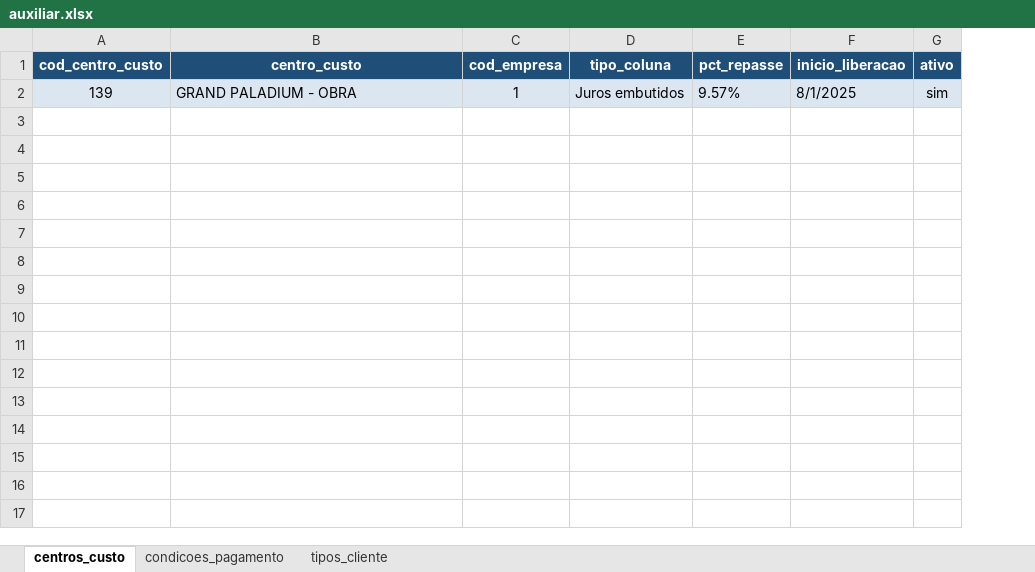
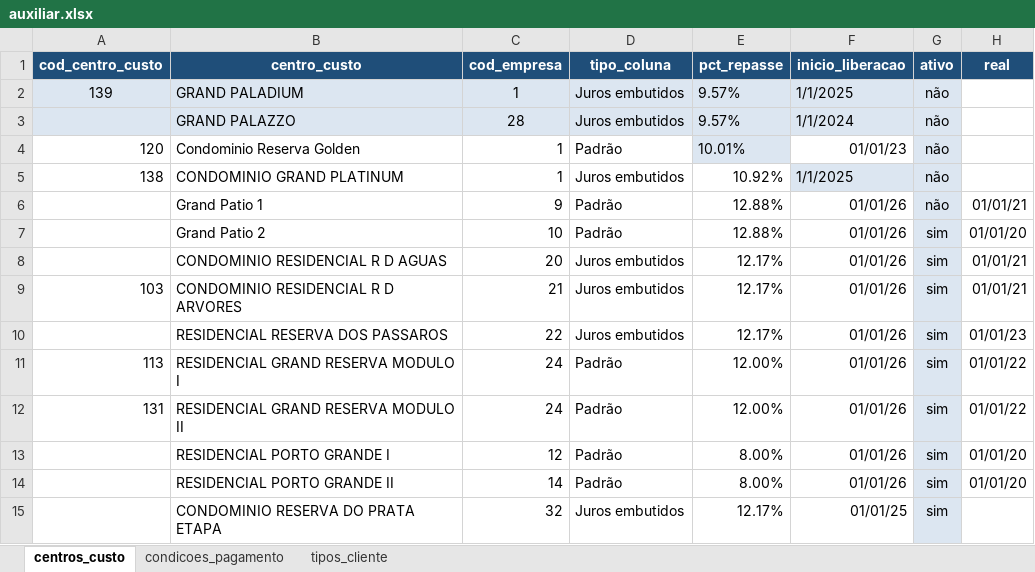
Before and after one commit to KrodrigoDev/etl_sienge, an Excel workbook: stages/rpa/files/reference/auxiliar.xlsx, sheet centros_custo, drawn as a sheet; values as stored, in another font and other column widths than the file's, no borders; the diff names each change by its address in the sheet, - before the commit and + after, or states it on an @@ line.

Commit message:
refactor: refatorar fluxo completo de repasse

```diff
--- a/stages/rpa/files/reference/auxiliar.xlsx (sheet centros_custo)
+++ b/stages/rpa/files/reference/auxiliar.xlsx (sheet centros_custo)
+column H (real), empty
-B2 (centro_custo): GRAND PALADIUM - OBRA
+B2 (centro_custo): GRAND PALADIUM
-F2 (inicio_liberacao): 8/1/2025
+F2 (inicio_liberacao): 1/1/2025
-G2 (ativo): sim
+G2 (ativo): não
+row 3:  | GRAND PALAZZO | 28 | Juros embutidos | 9.57% | 1/1/2024 | não
+row 4: 120 | Condominio Reserva Golden | 1 | Padrão | 10.01% | 01/01/23 | não
+row 5: 138 | CONDOMINIO GRAND PLATINUM | 1 | Juros embutidos | 10.92% | 1/1/2025 | não
+row 6:  | Grand Patio 1 | 9 | Padrão | 12.88% | 01/01/26 | não | 01/01/21
+row 7:  | Grand Patio 2 | 10 | Padrão | 12.88% | 01/01/26 | sim | 01/01/20
+row 8:  | CONDOMINIO RESIDENCIAL R D AGUAS | 20 | Juros embutidos | 12.17% | 01/01/26 | sim | 01/01/21
+row 9: 103 | CONDOMINIO RESIDENCIAL R D ARVORES | 21 | Juros embutidos | 12.17% | 01/01/26 | sim | 01/01/21
+row 10:  | RESIDENCIAL RESERVA DOS PASSAROS | 22 | Juros embutidos | 12.17% | 01/01/26 | sim | 01/01/23
+row 11: 113 | RESIDENCIAL GRAND RESERVA MODULO I | 24 | Padrão | 12.00% | 01/01/26 | sim | 01/01/22
+row 12: 131 | RESIDENCIAL GRAND RESERVA MODULO II | 24 | Padrão | 12.00% | 01/01/26 | sim | 01/01/22
+row 13:  | RESIDENCIAL PORTO GRANDE I | 12 | Padrão | 8.00% | 01/01/26 | sim | 01/01/20
+row 14:  | RESIDENCIAL PORTO GRANDE II | 14 | Padrão | 8.00% | 01/01/26 | sim | 01/01/20
+row 15:  | CONDOMINIO RESERVA DO PRATA ETAPA | 32 | Juros embutidos | 12.17% | 01/01/25 | sim
```
Also changed, not shown: 5 other files.
